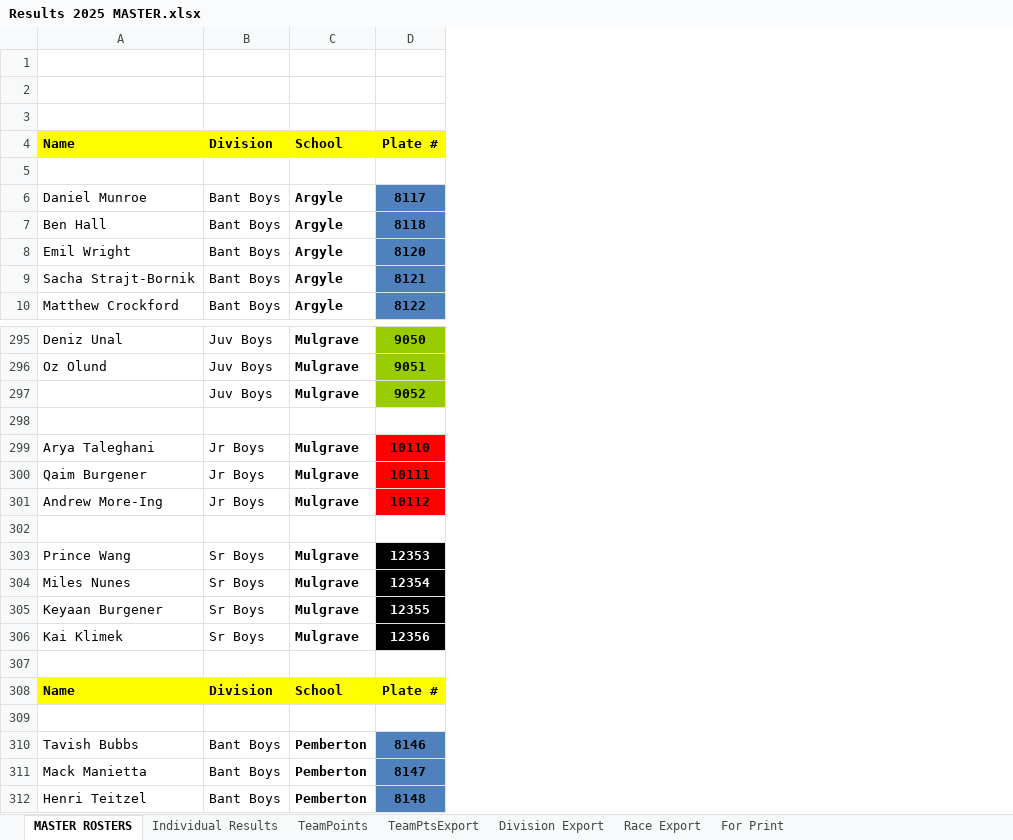
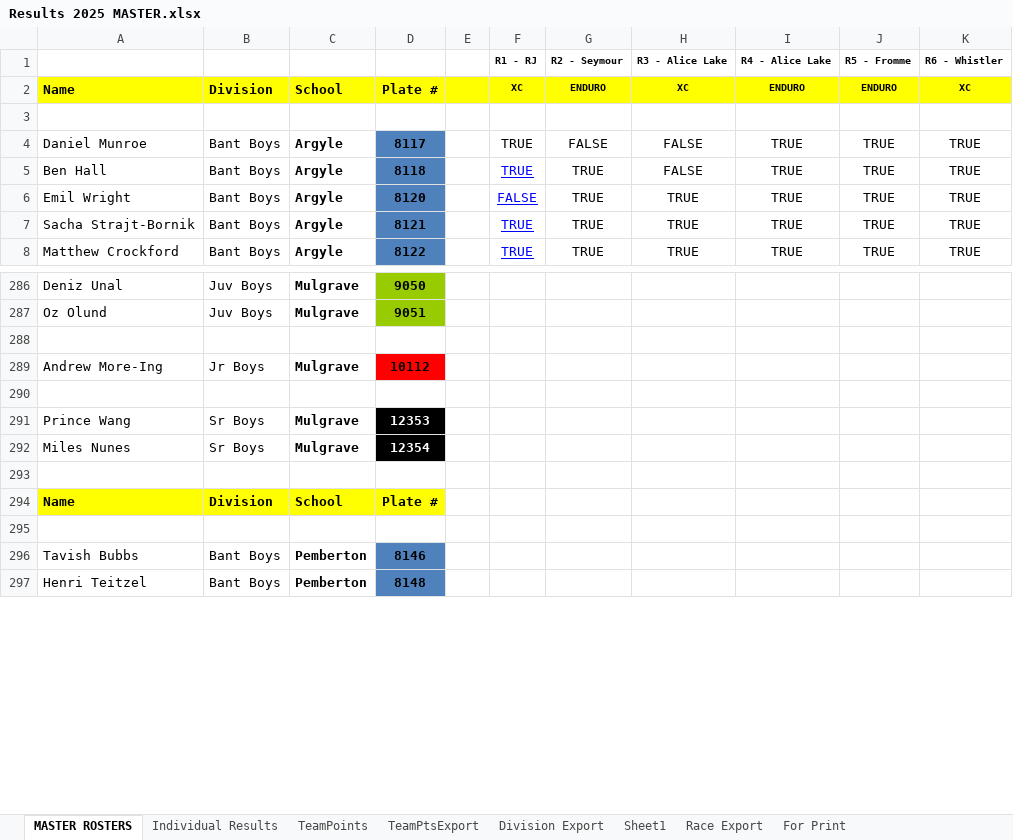
Before and after one commit to mskippy/nsssaa-mtb-league, an Excel workbook: Results 2025 MASTER.xlsx, sheet MASTER ROSTERS, drawn as a sheet; only a part is shown, gaps mark what is left out; values as stored, in another font and other column widths than the file's, no borders; charts and pictures not drawn; removed rows and columns are numbered as before the commit, all else as after; the diff covers the shown part only; the diff names each change by its address in the sheet, - before the commit and + after, or states it on an @@ line.

```diff
--- a/Results 2025 MASTER.xlsx (sheet MASTER ROSTERS)
+++ b/Results 2025 MASTER.xlsx (sheet MASTER ROSTERS)
+sheet tab: Sheet1
+column E, empty
+column F (R1 - RJ), rows 2-8: XC |  | TRUE | TRUE | FALSE | TRUE | TRUE
+column G (R2 - Seymour), rows 2-8: ENDURO |  | FALSE | TRUE | TRUE | TRUE | TRUE
+column H (R3 - Alice Lake), rows 2-8: XC |  | FALSE | FALSE | TRUE | TRUE | TRUE
+column I (R4 - Alice Lake), rows 2-8: ENDURO |  | TRUE | TRUE | TRUE | TRUE | TRUE
+column J (R5 - Fromme), rows 2-8: ENDURO |  | TRUE | TRUE | TRUE | TRUE | TRUE
+column K (R6 - Whistler), rows 2-8: XC |  | TRUE | TRUE | TRUE | TRUE | TRUE
-row 1: (empty)
-row 2: (empty)
-row 1: (empty)
+row 1:  |  |  |  |  | R1 - RJ | R2 - Seymour | R3 - Alice Lake | R4 - Alice Lake | R5 - Fromme | R6 - Whistler
-row 297:  | Juv Boys | Mulgrave | 9052
-row 299: Arya Taleghani | Jr Boys | Mulgrave | 10110
-row 300: Qaim Burgener | Jr Boys | Mulgrave | 10111
-row 305: Keyaan Burgener | Sr Boys | Mulgrave | 12355
-row 306: Kai Klimek | Sr Boys | Mulgrave | 12356
-row 311: Mack Manietta | Bant Boys | Pemberton | 8147
```
Also changed, not shown: 19 removed rows elsewhere in this sheet, sheet TeamPoints, sheet Individual Results, sheet Division Export, sheet Race Export, sheet TeamPtsExport, sheet For Print, formulas that keep their value, charts or pictures, 4 other files.
